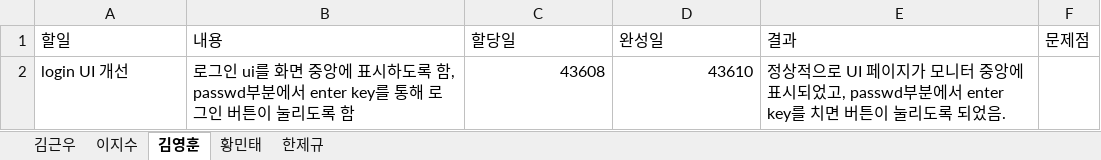
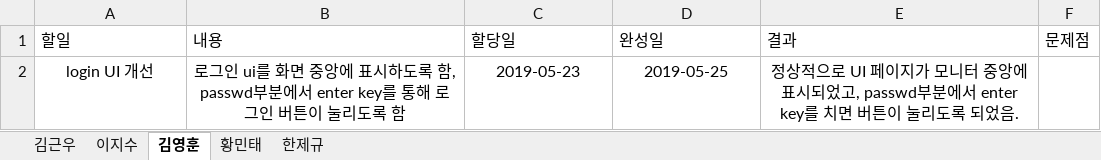
Before and after one commit to unit09/KNU-Software-Engineering-Team-15, an Excel workbook: IndividualWorkSheet.xlsx, sheet 김영훈, drawn as a sheet; values as stored, in another font and other column widths than the file's, no borders; table styles not drawn; the diff names each change by its address in the sheet, - before the commit and + after, or states it on an @@ line.

```diff
--- a/IndividualWorkSheet.xlsx (sheet 김영훈)
+++ b/IndividualWorkSheet.xlsx (sheet 김영훈)
-A2:B2 alignment: left
+A2:B2 alignment: center
-C2 (할당일): 43608
+C2 (할당일): 2019-05-23
-C2:D2 alignment: right
+C2:D2 alignment: center
-D2 (완성일): 43610
+D2 (완성일): 2019-05-25
-E2 alignment: left
+E2 alignment: center
```
Also changed, not shown: sheet 이지수, sheet 황민태.
